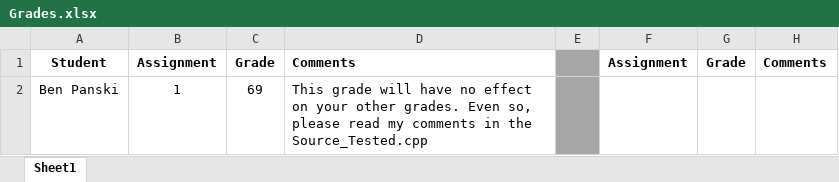
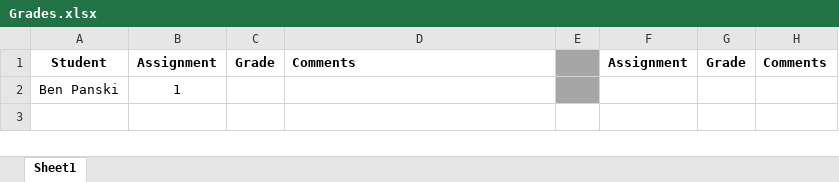
Before and after one commit to shachash1984/Tiltan_UnrealEngineCourse, an Excel workbook: Grades/Grades.xlsx, sheet Sheet1, drawn as a sheet; only a part is shown; values as stored, in another font and other column widths than the file's, no borders; the diff names each change by its address in the sheet, - before the commit and + after, or states it on an @@ line.

Commit message:
updated grades file

```diff
--- a/Grades/Grades.xlsx (sheet Sheet1)
+++ b/Grades/Grades.xlsx (sheet Sheet1)
-C2: 69
+C2: (empty)
-D2: This grade will have no effect on your other grades. Even so, please read my comments in the Source_Tested.cpp
+D2: (empty)
```
